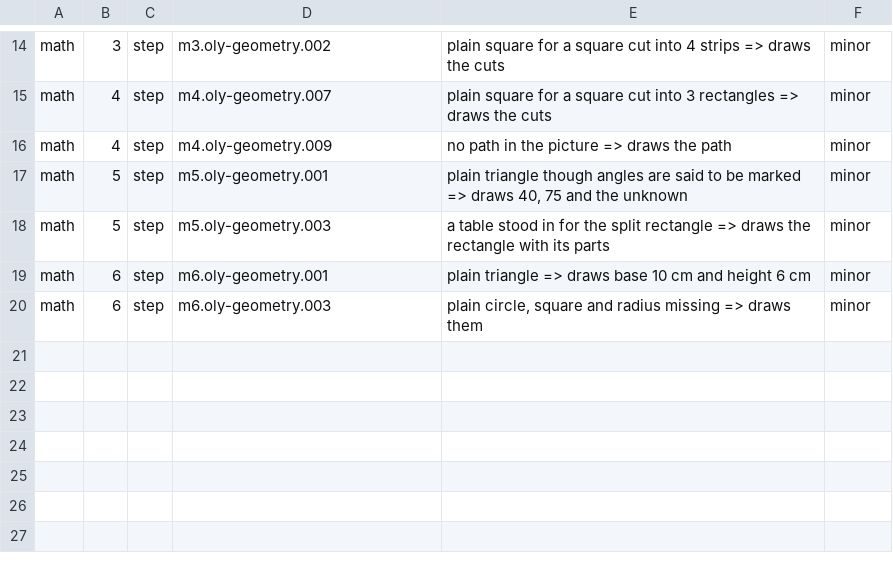
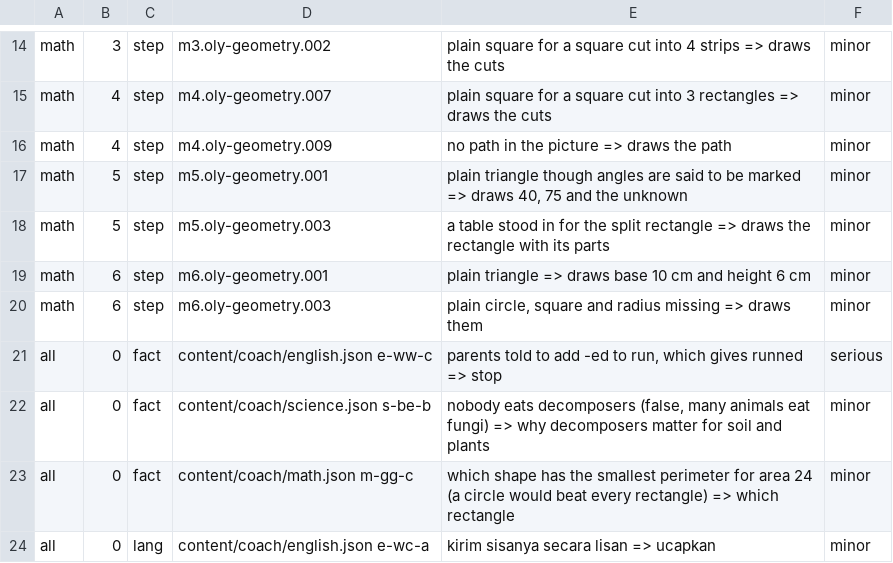
Before and after one commit to nabilafifahq/gatxel-20-kira, a TSV file: docs/verifikasi-materi-rincian/oly-math.tsv, drawn as a sheet; only a part is shown, gaps mark what is left out.

```diff
--- a/docs/verifikasi-materi-rincian/oly-math.tsv
+++ b/docs/verifikasi-materi-rincian/oly-math.tsv
@@ -20 +20,5 @@ math	6	step	m6.oly-geometry.001	plain triangle => draws base 10 cm and height 6
 math	6	step	m6.oly-geometry.003	plain circle, square and radius missing => draws them	minor
+all	0	fact	content/coach/english.json e-ww-c	parents told to add -ed to run, which gives runned => stop	serious
+all	0	fact	content/coach/science.json s-be-b	nobody eats decomposers (false, many animals eat fungi) => why decomposers matter for soil and plants	minor
+all	0	fact	content/coach/math.json m-gg-c	which shape has the smallest perimeter for area 24 (a circle would beat every rectangle) => which rectangle	minor
+all	0	lang	content/coach/english.json e-wc-a	kirim sisanya secara lisan => ucapkan	minor
```
Also changed, not shown: docs/verifikasi-materi-rincian/oly-math.cov.tsv, 3 other files.
